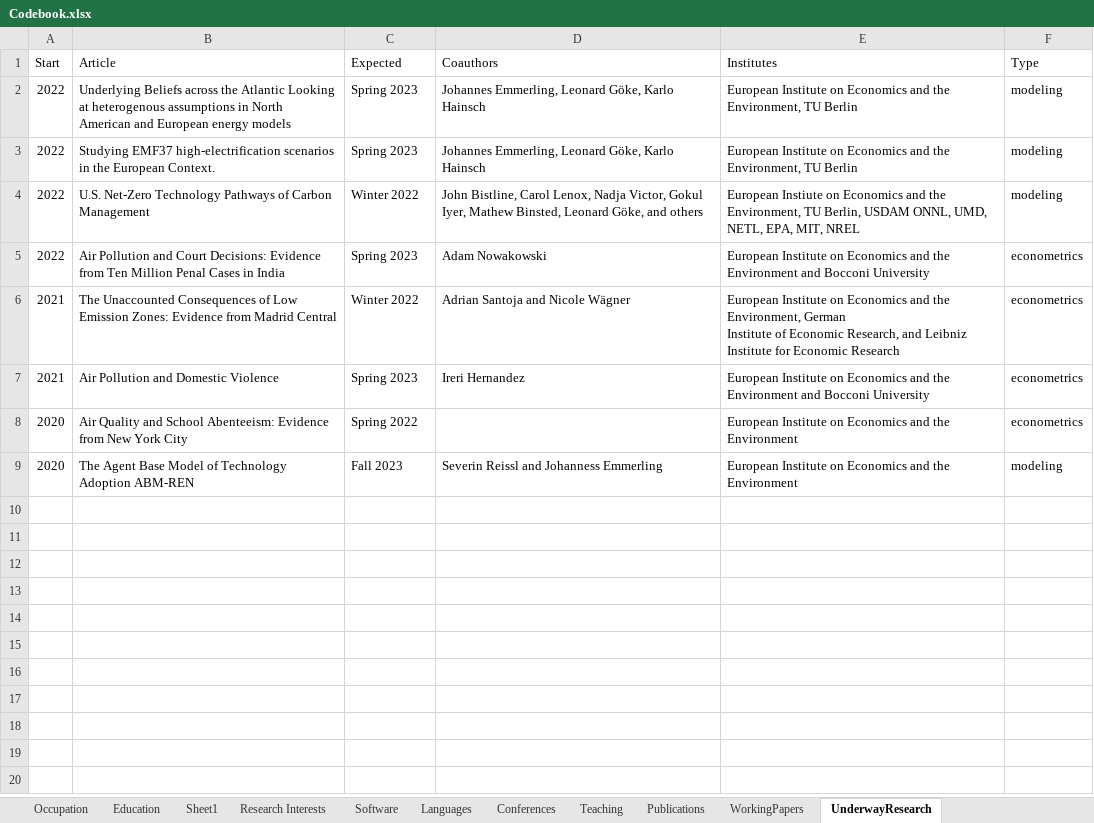
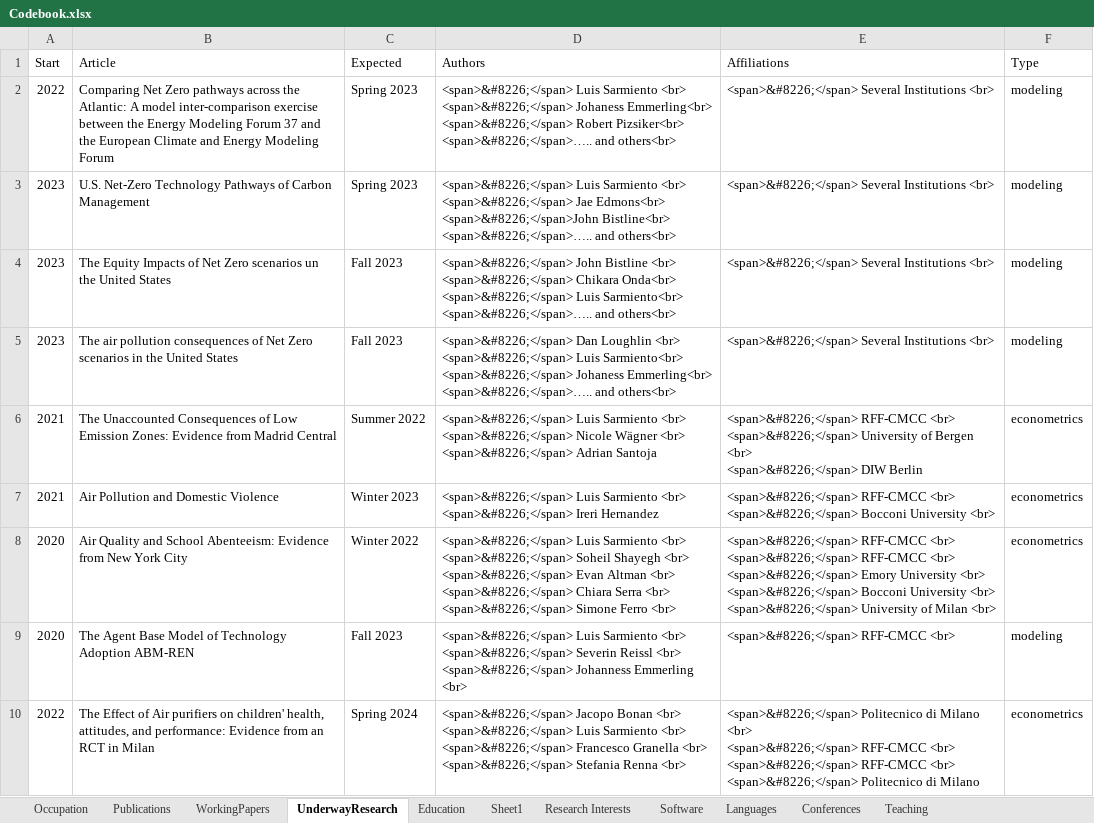
Before and after one commit to gsaabogado/PersonalWebsite, an Excel workbook: Codebook.xlsx, sheet UnderwayResearch, drawn as a sheet; values as stored, in another font and other column widths than the file's, no borders; removed rows and columns are numbered as before the commit, all else as after; ↵ is a line break in a cell; the diff names each change by its address in the sheet, - before the commit and + after, or states it on an @@ line.

```diff
--- a/Codebook.xlsx (sheet UnderwayResearch)
+++ b/Codebook.xlsx (sheet UnderwayResearch)
@@ sheet tab order changed: Occupation | Publications | WorkingPapers | UnderwayResearch | Education | Sheet1 | Research Interests | Software | Languages | Conferences | Teaching @@
-D1: Coauthors
+D1: Authors
-E1: Institutes
+E1: Affiliations
-B2 (Article): Underlying Beliefs across the Atlantic Looking at heterogenous assumptions in North American and European energy models
+B2 (Article): Comparing Net Zero pathways across the Atlantic: A model inter-comparison exercise between the Energy Modeling Forum 37 and the European Climate and Energy Modeling Forum
-D2 (Authors): Johannes Emmerling, Leonard Göke, Karlo Hainsch
+D2 (Authors): <span>&#8226;</span> Luis Sarmiento <br> ↵ <span>&#8226;</span> Johaness Emmerling<br> ↵ <span>&#8226;</span> Robert Pizsiker<br> ↵ <span>&#8226;</span>….. and others<br>
-E2 (Affiliations): European Institute on Economics and the Environment, TU Berlin
+E2 (Affiliations): <span>&#8226;</span> Several Institutions <br>
-row 3: 2022 | Studying EMF37 high-electrification scenarios in the European Context. | Spring 2023 | Johannes Emmerling, Leonard Göke, Karlo Hainsch | European Institute on Economics and the Environment, TU Berlin | modeling
-A3 (Start): 2022
+A3 (Start): 2023
-C3 (Expected): Winter 2022
+C3 (Expected): Spring 2023
-D3 (Authors): John Bistline, Carol Lenox, Nadja Victor, Gokul Iyer, Mathew Binsted, Leonard Göke, and others
+D3 (Authors): <span>&#8226;</span> Luis Sarmiento <br> ↵ <span>&#8226;</span> Jae Edmons<br> ↵ <span>&#8226;</span>John Bistline<br> ↵ <span>&#8226;</span>….. and others<br>
-E3 (Affiliations): European Instiute on Economics and the Environment, TU Berlin, USDAM ONNL, UMD, NETL, EPA, MIT, NREL
+E3 (Affiliations): <span>&#8226;</span> Several Institutions <br>
-row 5: 2022 | Air Pollution and Court Decisions: Evidence from Ten Million Penal Cases in India | Spring 2023 | Adam Nowakowski | European Institute on Economics and the Environment and Bocconi University | econometrics
+row 4: 2023 | The Equity Impacts of Net Zero scenarios un the United States | Fall 2023 | <span>&#8226;</span> John Bistline <br> ↵ <span>&#8226;</span> Chikara Onda<br> ↵ <span>&#8226;</span> Luis Sarmiento<br> ↵ <span>&#8226;</span>….. and others<br> | <span>&#8226;</span> Several Institutions <br> | modeling
+row 5: 2023 | The air pollution consequences of Net Zero scenarios in the United States | Fall 2023 | <span>&#8226;</span> Dan Loughlin <br> ↵ <span>&#8226;</span> Luis Sarmiento<br> ↵ <span>&#8226;</span> Johaness Emmerling<br> ↵ <span>&#8226;</span>….. and others<br> | <span>&#8226;</span> Several Institutions <br> | modeling
-C6 (Expected): Winter 2022
+C6 (Expected): Summer 2022
-D6 (Authors): Adrian Santoja and Nicole Wägner
+D6 (Authors): <span>&#8226;</span> Luis Sarmiento <br> ↵ <span>&#8226;</span> Nicole Wägner <br> ↵ <span>&#8226;</span> Adrian Santoja
-E6 (Affiliations): European Institute on Economics and the Environment, German ↵ Institute of Economic Research, and Leibniz Institute for Economic Research
+E6 (Affiliations): <span>&#8226;</span> RFF-CMCC <br> ↵ <span>&#8226;</span> University of Bergen <br> ↵ <span>&#8226;</span> DIW Berlin
-C7 (Expected): Spring 2023
+C7 (Expected): Winter 2023
-D7 (Authors): Ireri Hernandez
+D7 (Authors): <span>&#8226;</span> Luis Sarmiento <br> ↵ <span>&#8226;</span> Ireri Hernandez
-E7 (Affiliations): European Institute on Economics and the Environment and Bocconi University
+E7 (Affiliations): <span>&#8226;</span> RFF-CMCC <br> ↵ <span>&#8226;</span> Bocconi University <br>
-C8 (Expected): Spring 2022
+C8 (Expected): Winter 2022
-D8 (Authors): (empty)
+D8 (Authors): <span>&#8226;</span> Luis Sarmiento <br> ↵ <span>&#8226;</span> Soheil Shayegh <br> ↵ <span>&#8226;</span> Evan Altman <br> ↵ <span>&#8226;</span> Chiara Serra <br> ↵ <span>&#8226;</span> Simone Ferro <br>
-E8 (Affiliations): European Institute on Economics and the Environment
+E8 (Affiliations): <span>&#8226;</span> RFF-CMCC <br> ↵ <span>&#8226;</span> RFF-CMCC <br> ↵ <span>&#8226;</span> Emory University <br> ↵ <span>&#8226;</span> Bocconi University <br> ↵ <span>&#8226;</span> University of Milan <br>
-D9 (Authors): Severin Reissl and Johanness Emmerling
+D9 (Authors): <span>&#8226;</span> Luis Sarmiento <br> ↵ <span>&#8226;</span> Severin Reissl <br> ↵ <span>&#8226;</span> Johanness Emmerling <br>
-E9 (Affiliations): European Institute on Economics and the Environment
+E9 (Affiliations): <span>&#8226;</span> RFF-CMCC <br>
+row 10: 2022 | The Effect of Air purifiers on children' health, attitudes, and performance: Evidence from an RCT in Milan | Spring 2024 | <span>&#8226;</span> Jacopo Bonan <br> ↵ <span>&#8226;</span> Luis Sarmiento <br> ↵ <span>&#8226;</span> Francesco Granella <br> ↵ <span>&#8226;</span> Stefania Renna <br> | <span>&#8226;</span> Politecnico di Milano <br> ↵ <span>&#8226;</span> RFF-CMCC <br> ↵ <span>&#8226;</span> RFF-CMCC <br> ↵ <span>&#8226;</span> Politecnico di Milano | econometrics
```
Also changed, not shown: sheet WorkingPapers, sheet Publications, sheet Conferences, sheet Teaching, sheet Occupation, 33 other files.
